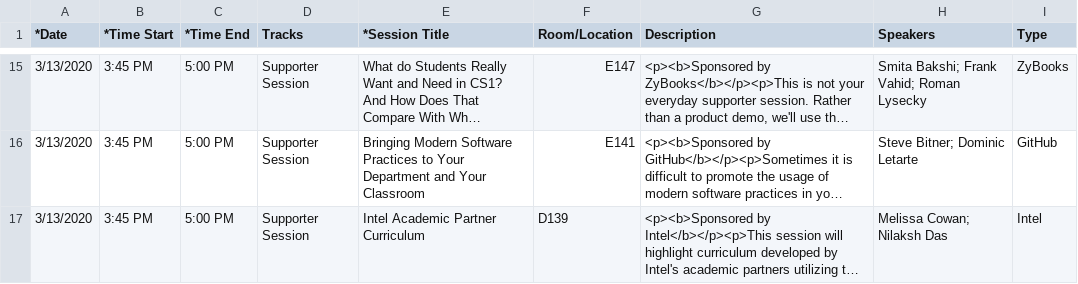
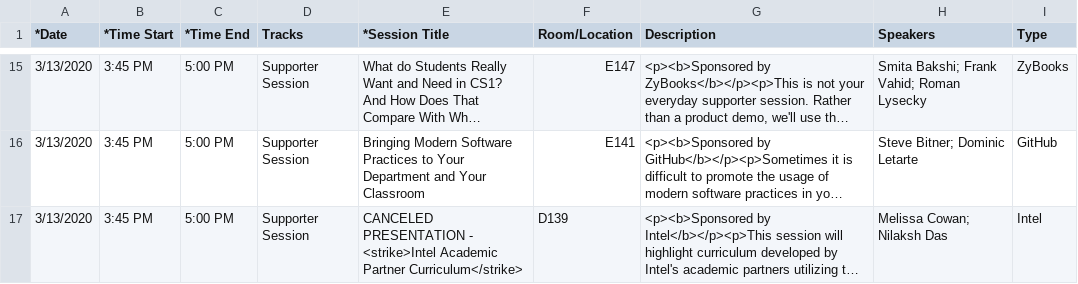
Before and after one commit to sigcsets/sigcse2020, a CSV file: _data/supporter.csv, drawn as a sheet; only a part is shown, gaps mark what is left out; long unchanged cells end in …; the diff covers the shown part only; the diff names each change by its address in the sheet, - before the commit and + after, or states it on an @@ line.

Commit message:
Updating canceled workshops, pres, and supporter sessions

```diff
--- a/_data/supporter.csv
+++ b/_data/supporter.csv
-E17 (*Session Title): Intel Academic Partner Curriculum
+E17 (*Session Title): CANCELED PRESENTATION - <strike>Intel Academic Partner Curriculum</strike>
```
Also changed, not shown: 2 edited cells elsewhere in this file, _data/presymposium.csv, _data/workshops.csv.
